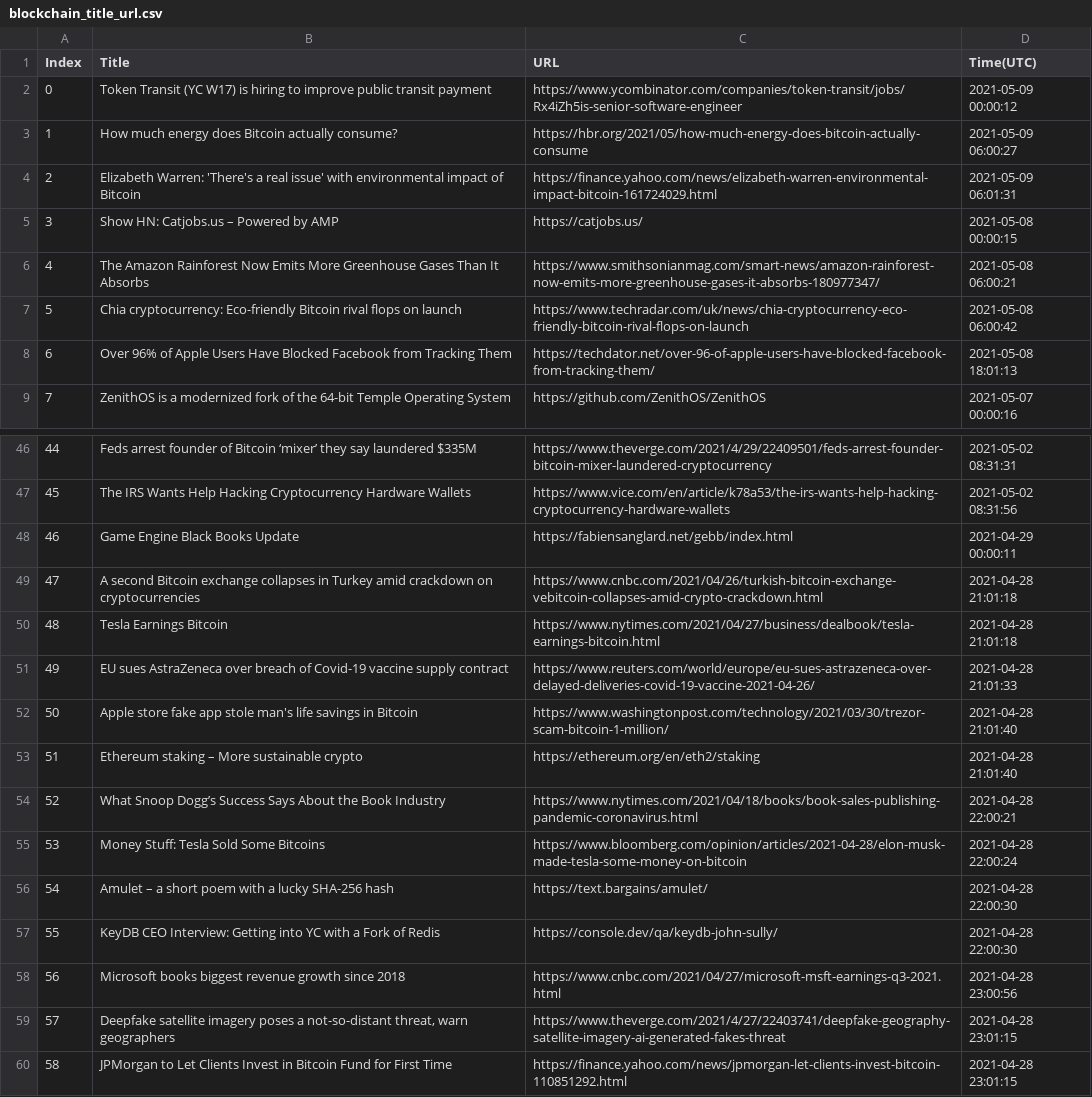
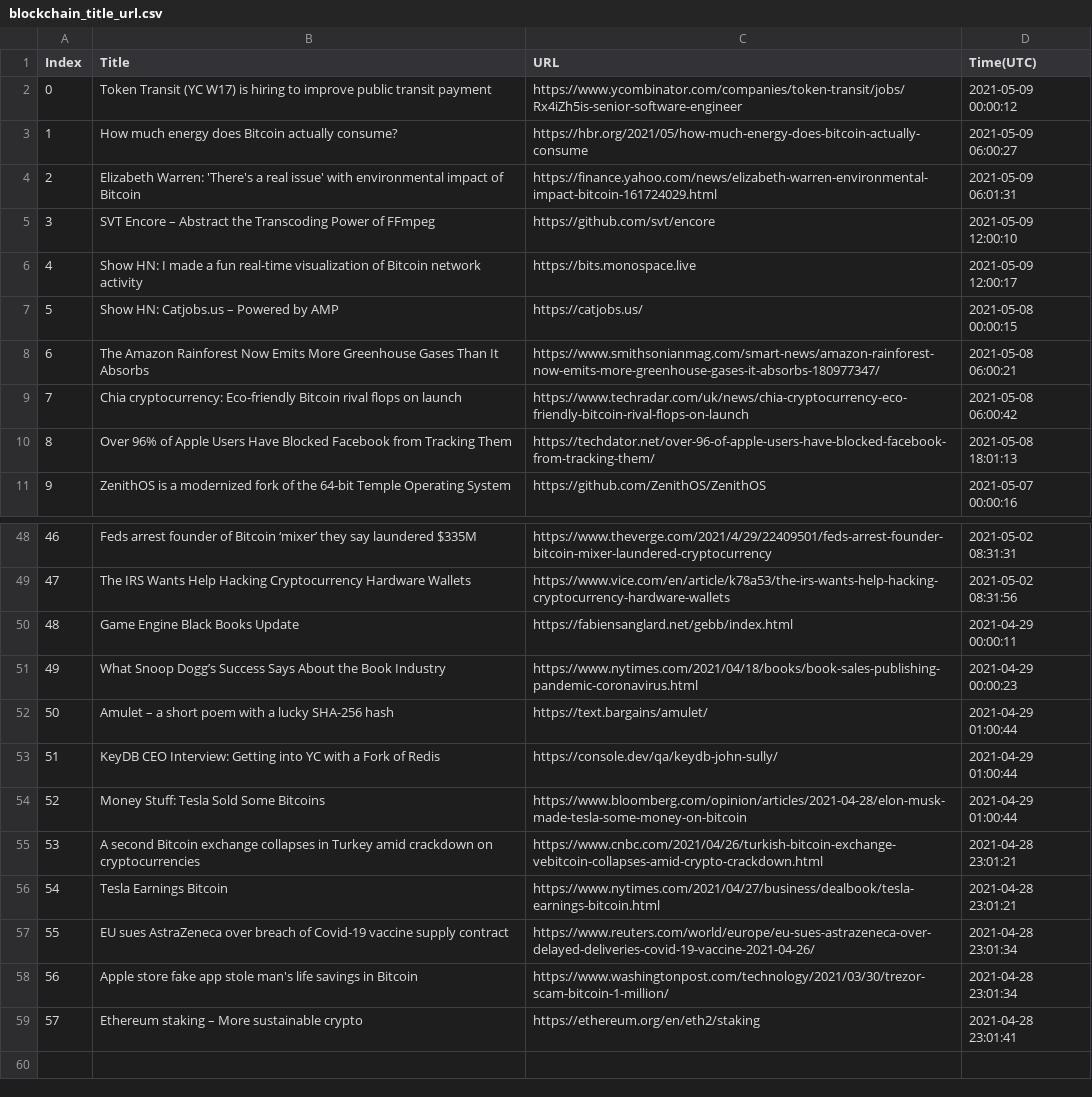
Before and after one commit to seitlab/seitlab.github.io, a CSV file: data/blockchain_title_url.csv, drawn as a sheet; only a part is shown, gaps mark what is left out; removed rows and columns are numbered as before the commit, all else as after; the diff names each change by its address in the sheet, - before the commit and + after, or states it on an @@ line.

```diff
--- a/data/blockchain_title_url.csv
+++ b/data/blockchain_title_url.csv
+row 5: 3 | SVT Encore – Abstract the Transcoding Power of FFmpeg | https://github.com/svt/encore | 2021-05-09 12:00:10
+row 6: 4 | Show HN: I made a fun real-time visualization of Bitcoin network activity | https://bits.monospace.live | 2021-05-09 12:00:17
@@ column A (Index) renumbered between rows 7 and 59 @@
+row 51: 49 | What Snoop Dogg’s Success Says About the Book Industry | https://www.nytimes.com/2021/04/18/books/book-sales-publishing-pandemic-coronavirus.html | 2021-04-29 00:00:23
+row 52: 50 | Amulet – a short poem with a lucky SHA-256 hash | https://text.bargains/amulet/ | 2021-04-29 01:00:44
+row 53: 51 | KeyDB CEO Interview: Getting into YC with a Fork of Redis | https://console.dev/qa/keydb-john-sully/ | 2021-04-29 01:00:44
+row 54: 52 | Money Stuff: Tesla Sold Some Bitcoins | https://www.bloomberg.com/opinion/articles/2021-04-28/elon-musk-made-tesla-some-money-on-bitcoin | 2021-04-29 01:00:44
-D55:D56 (Time(UTC)): 2021-04-28 21:01:18
+D55:D56 (Time(UTC)): 2021-04-28 23:01:21
-D57 (Time(UTC)): 2021-04-28 21:01:33
+D57 (Time(UTC)): 2021-04-28 23:01:34
-D58 (Time(UTC)): 2021-04-28 21:01:40
+D58 (Time(UTC)): 2021-04-28 23:01:34
-D59 (Time(UTC)): 2021-04-28 21:01:40
+D59 (Time(UTC)): 2021-04-28 23:01:41
-row 54: 52 | What Snoop Dogg’s Success Says About the Book Industry | https://www.nytimes.com/2021/04/18/books/book-sales-publishing-pandemic-coronavirus.html | 2021-04-28 22:00:21
-row 55: 53 | Money Stuff: Tesla Sold Some Bitcoins | https://www.bloomberg.com/opinion/articles/2021-04-28/elon-musk-made-tesla-some-money-on-bitcoin | 2021-04-28 22:00:24
-row 56: 54 | Amulet – a short poem with a lucky SHA-256 hash | https://text.bargains/amulet/ | 2021-04-28 22:00:30
-row 57: 55 | KeyDB CEO Interview: Getting into YC with a Fork of Redis | https://console.dev/qa/keydb-john-sully/ | 2021-04-28 22:00:30
-row 58: 56 | Microsoft books biggest revenue growth since 2018 | https://www.cnbc.com/2021/04/27/microsoft-msft-earnings-q3-2021.html | 2021-04-28 23:00:56
-row 59: 57 | Deepfake satellite imagery poses a not-so-distant threat, warn geographers | https://www.theverge.com/2021/4/27/22403741/deepfake-geography-satellite-imagery-ai-generated-fakes-threat | 2021-04-28 23:01:15
-row 60: 58 | JPMorgan to Let Clients Invest in Bitcoin Fund for First Time | https://finance.yahoo.com/news/jpmorgan-let-clients-invest-bitcoin-110851292.html | 2021-04-28 23:01:15
```
Also changed, not shown: data/ai_title_url.csv, data/security_title_url.csv, 2 other files.
